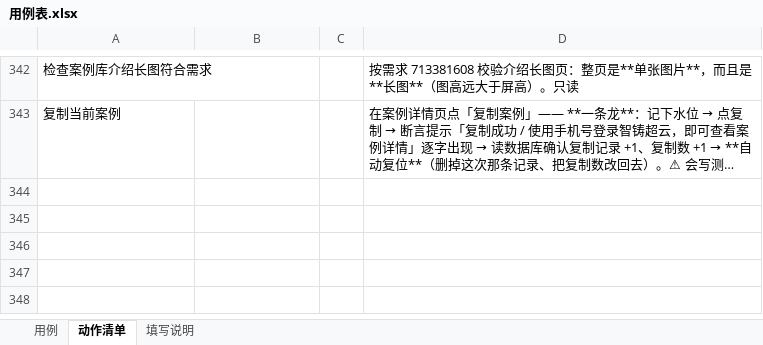
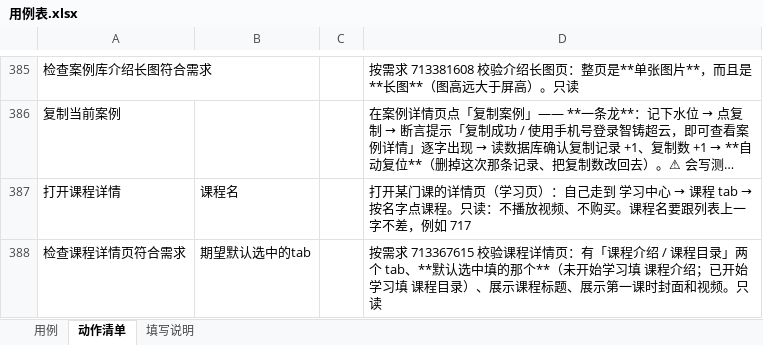
Before and after one commit to 1207328466-sys/Miniapp--gpt, an Excel workbook: cases/用例表.xlsx, sheet 动作清单, drawn as a sheet; only a part is shown, gaps mark what is left out; long unchanged cells end in …; values as stored, in another font and other column widths than the file's, no borders; the diff covers the shown part only; the diff names each change by its address in the sheet, - before the commit and + after, or states it on an @@ line.

Commit message:
feat: 课程详情页（需求 713367615）部分覆盖 —— 已购买未开始 -> 默认「课程介绍」
- 新页面对象 pages/course_detail_page.js：课程详情/学习页（.course-detail、课程介绍/课程目录 tab、
  视频区与 wx-video-poster 第一课时封面）
- 新表格动作 2 个（打开课程详情 / 检查课程详情页符合需求，共 44 个）+ 示例用例 课程详情_001（4 步）
- 选课依据（跟库对账，不是猜的）：课程「717」= course_info.id 83；我们账号在 user_course_relation
  里有购买关系、course_record 一条都没有 -> 学习进度 0% -> 属"未开始学习"，正好对应需求第 3 条
- 真机通过：默认选中「课程介绍」、课程名 .course-name = 717、视频区与封面都在

真机全量：22 passed, 3 skipped in 950s

```diff
--- a/cases/用例表.xlsx (sheet 动作清单)
+++ b/cases/用例表.xlsx (sheet 动作清单)
+row 387: 打开课程详情 | 课程名 |  | 打开某门课的详情页（学习页）：自己走到 学习中心 → 课程 tab → 按名字点课程。只读：不播放视频、不购买。课程名要跟列表上一字不差，例如 717
+row 388: 检查课程详情页符合需求 | 期望默认选中的tab |  | 按需求 713367615 校验课程详情页：有「课程介绍 / 课程目录」两个 tab、**默认选中填的那个**（未开始学习填 课程介绍；已开始学习填 课程目录）、展示课程标题、展示第一课时封面和视频。只读
```
Also changed, not shown: 43 added rows elsewhere in this sheet, sheet 用例, 6 other files.
